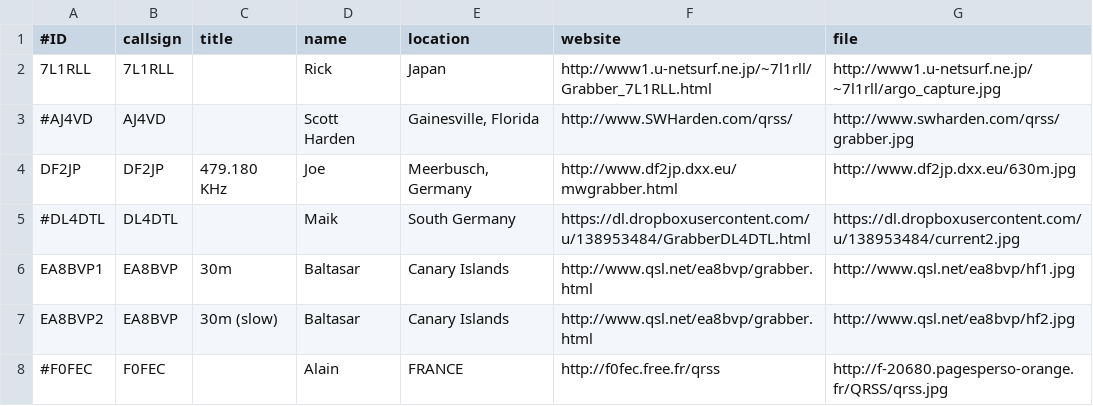
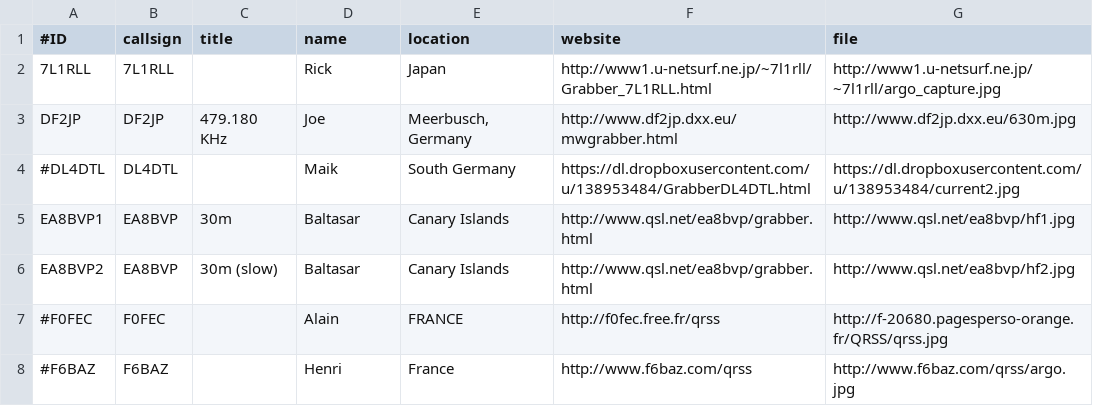
Before and after one commit to swharden/QRSSplus, a CSV file: grabbers.csv, drawn as a sheet; only a part is shown; the shorter side is filled out with more unchanged rows; the diff names each change by its address in the sheet, - before the commit and + after, or states it on an @@ line.

Commit message:
test modify grabber

```diff
--- a/grabbers.csv
+++ b/grabbers.csv
-row 3: #AJ4VD | AJ4VD |  | Scott Harden | Gainesville, Florida | http://www.SWHarden.com/qrss/ | http://www.swharden.com/qrss/grabber.jpg
```
